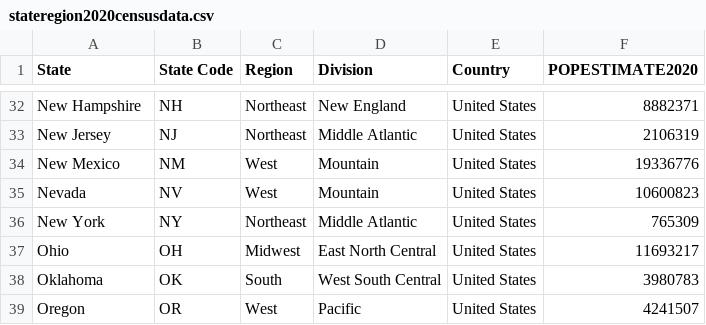
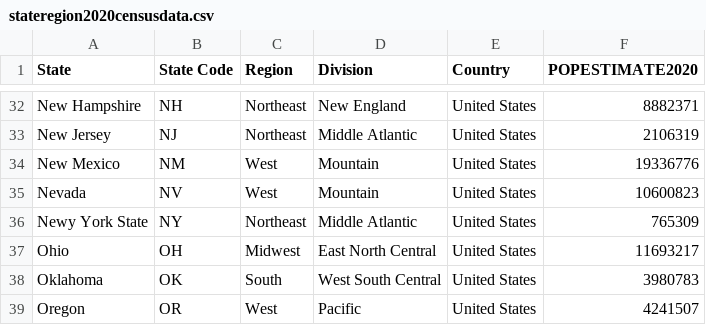
Before and after one commit to jerryrou/stateregion2020census, a CSV file: stateregion2020censusdata.csv, drawn as a sheet; only a part is shown, gaps mark what is left out.

Commit message:
Add files via upload

```diff
--- a/stateregion2020censusdata.csv
+++ b/stateregion2020censusdata.csv
@@ -35,3 +35,3 @@ New Mexico,NM,West,Mountain,United States,19336776
 Nevada,NV,West,Mountain,United States,10600823
-New York,NY,Northeast,Middle Atlantic,United States,765309
+Newy York State,NY,Northeast,Middle Atlantic,United States,765309
 Ohio,OH,Midwest,East North Central,United States,11693217
```
